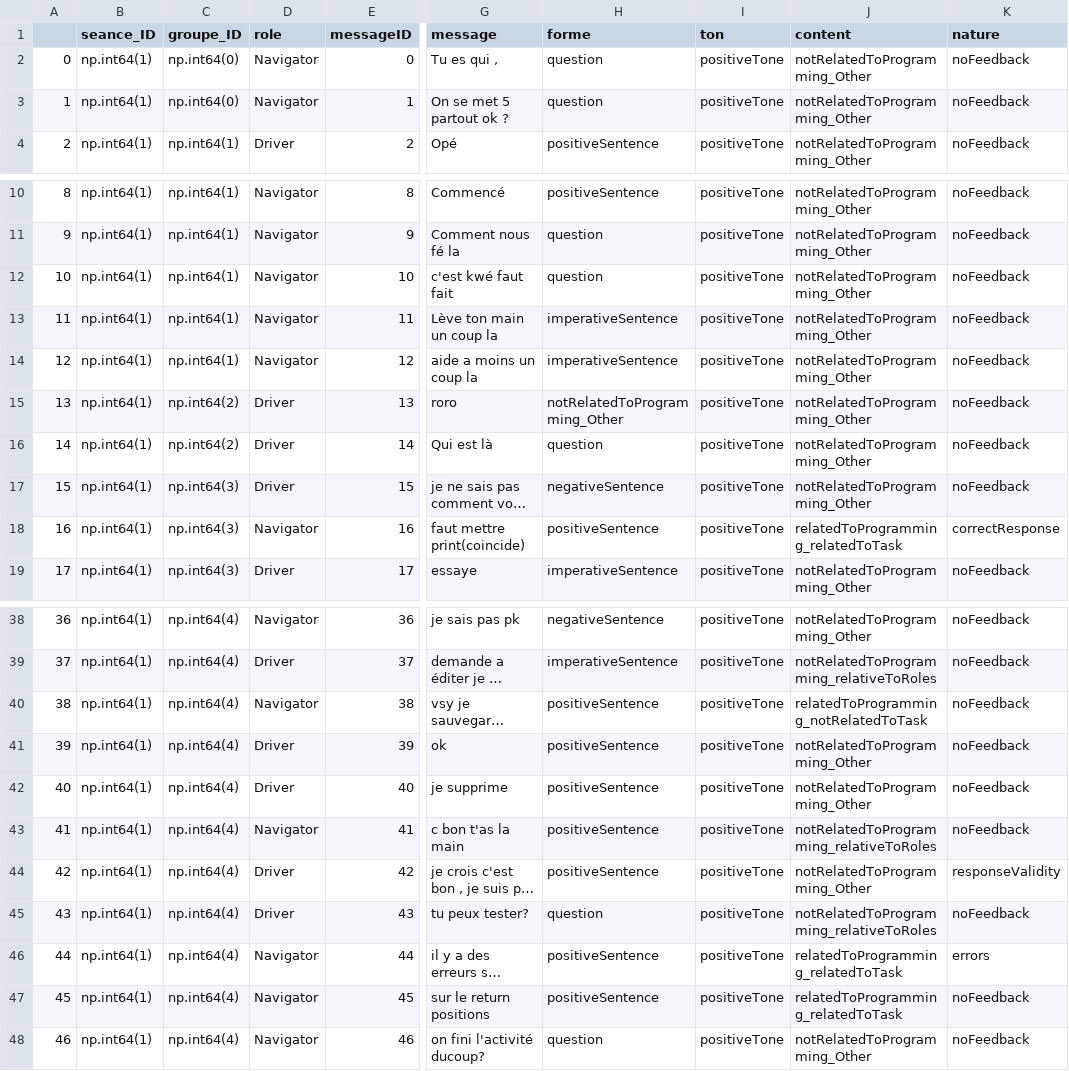
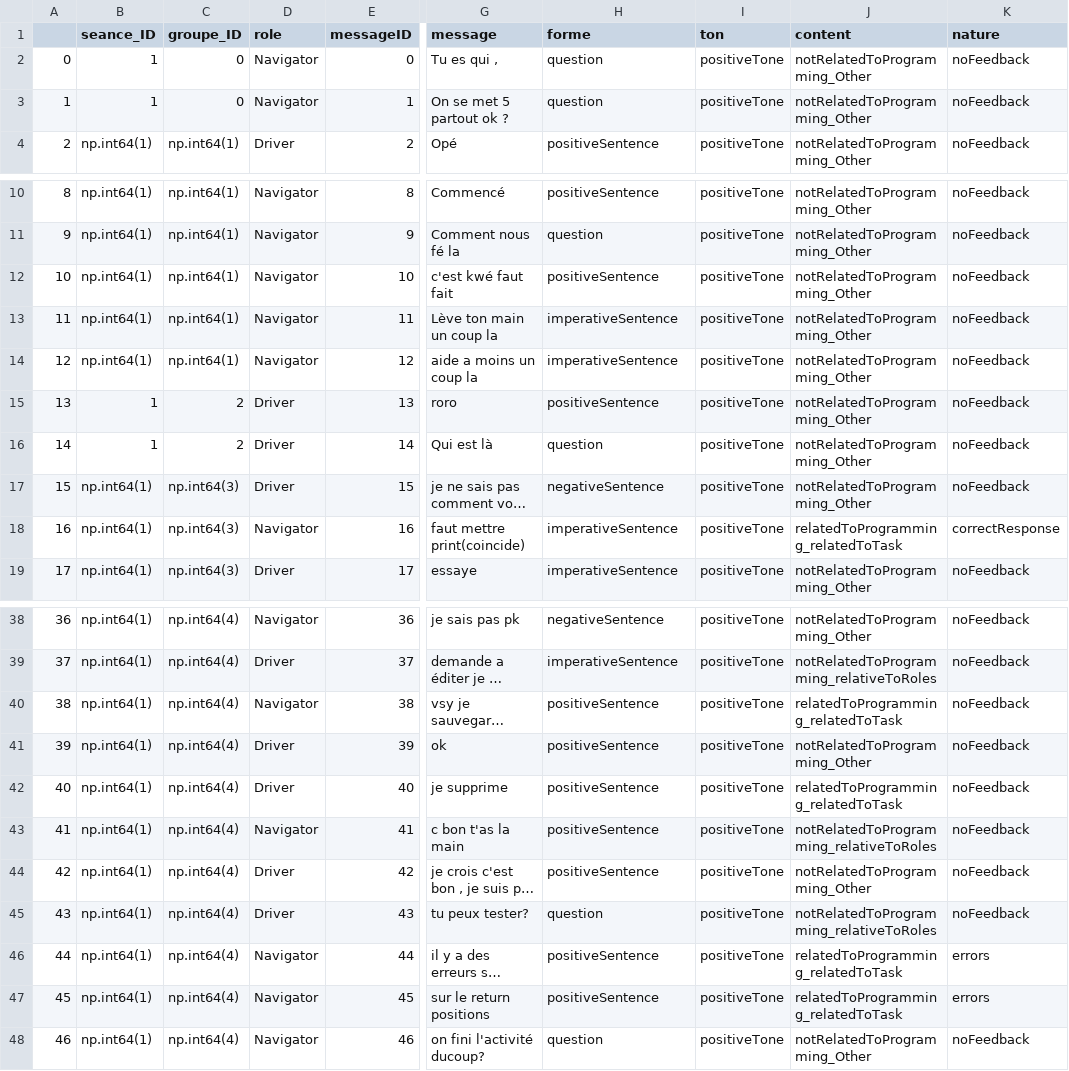
Before and after one commit to chloeboireaudevier/StageMIDL, a CSV file: annotation_openai_conv_0_to_5.csv, drawn as a sheet; only a part is shown, gaps mark what is left out; long unchanged cells end in …; the diff names each change by its address in the sheet, - before the commit and + after, or states it on an @@ line.

```diff
--- a/annotation_openai_conv_0_to_5.csv
+++ b/annotation_openai_conv_0_to_5.csv
-B2:B3 (seance_ID): np.int64(1)
+B2:B3 (seance_ID): 1
-C2:C3 (groupe_ID): np.int64(0)
+C2:C3 (groupe_ID): 0
-H12 (forme): question
+H12 (forme): positiveSentence
-B15:B16 (seance_ID): np.int64(1)
+B15:B16 (seance_ID): 1
-C15:C16 (groupe_ID): np.int64(2)
+C15:C16 (groupe_ID): 2
-H15 (forme): notRelatedToProgramming_Other
+H15 (forme): positiveSentence
-H18 (forme): positiveSentence
+H18 (forme): imperativeSentence
-J40 (content): relatedToProgramming_notRelatedToTask
+J40 (content): relatedToProgramming_relatedToTask
-J42 (content): notRelatedToProgramming_Other
+J42 (content): relatedToProgramming_relatedToTask
-K44 (nature): responseValidity
+K44 (nature): noFeedback
-K47 (nature): noFeedback
+K47 (nature): errors
```
Also changed, not shown: annotation_mistral_conv_0_to_5.csv, 9 other files.
